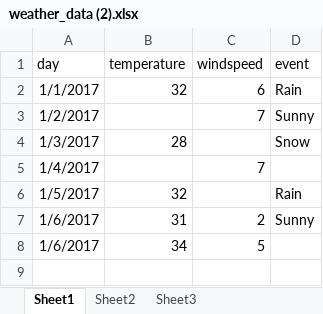
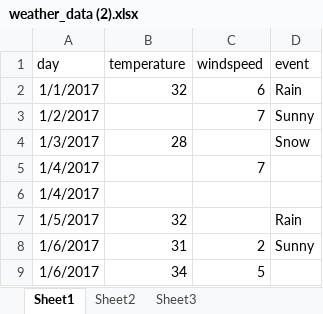
Before and after one commit to smashfakuddin/Learn_pandas, an Excel workbook: weather_data (2).xlsx, sheet Sheet1, drawn as a sheet; values as stored, in another font and other column widths than the file's, no borders; the diff names each change by its address in the sheet, - before the commit and + after, or states it on an @@ line.

```diff
--- a/weather_data (2).xlsx (sheet Sheet1)
+++ b/weather_data (2).xlsx (sheet Sheet1)
+row 6: 1/4/2017
```
Also changed, not shown: 1 other file.
